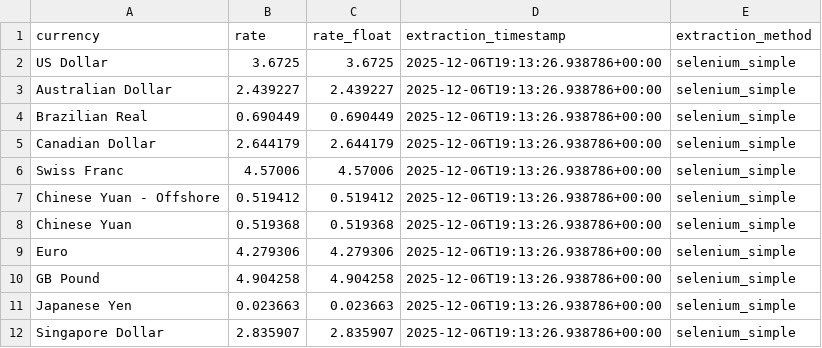
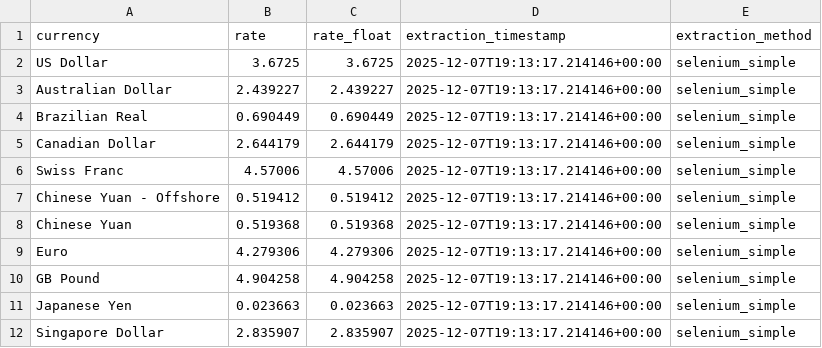
Before and after one commit to dsamandarc/CBUAE_exchange_rates, a CSV file: scripts/data/latest_rates.csv, drawn as a sheet.

```diff
--- a/scripts/data/latest_rates.csv
+++ b/scripts/data/latest_rates.csv
@@ -1,12 +1,12 @@
 currency,rate,rate_float,extraction_timestamp,extraction_method
-US Dollar,3.6725,3.6725,2025-12-06T19:13:26.938786+00:00,selenium_simple
-Australian Dollar,2.439227,2.439227,2025-12-06T19:13:26.938786+00:00,selenium_simple
-Brazilian Real,0.690449,0.690449,2025-12-06T19:13:26.938786+00:00,selenium_simple
-Canadian Dollar,2.644179,2.644179,2025-12-06T19:13:26.938786+00:00,selenium_simple
-Swiss Franc,4.57006,4.57006,2025-12-06T19:13:26.938786+00:00,selenium_simple
-Chinese Yuan - Offshore,0.519412,0.519412,2025-12-06T19:13:26.938786+00:00,selenium_simple
-Chinese Yuan,0.519368,0.519368,2025-12-06T19:13:26.938786+00:00,selenium_simple
-Euro,4.279306,4.279306,2025-12-06T19:13:26.938786+00:00,selenium_simple
-GB Pound,4.904258,4.904258,2025-12-06T19:13:26.938786+00:00,selenium_simple
-Japanese Yen,0.023663,0.023663,2025-12-06T19:13:26.938786+00:00,selenium_simple
-Singapore Dollar,2.835907,2.835907,2025-12-06T19:13:26.938786+00:00,selenium_simple
+US Dollar,3.6725,3.6725,2025-12-07T19:13:17.214146+00:00,selenium_simple
+Australian Dollar,2.439227,2.439227,2025-12-07T19:13:17.214146+00:00,selenium_simple
+Brazilian Real,0.690449,0.690449,2025-12-07T19:13:17.214146+00:00,selenium_simple
+Canadian Dollar,2.644179,2.644179,2025-12-07T19:13:17.214146+00:00,selenium_simple
+Swiss Franc,4.57006,4.57006,2025-12-07T19:13:17.214146+00:00,selenium_simple
+Chinese Yuan - Offshore,0.519412,0.519412,2025-12-07T19:13:17.214146+00:00,selenium_simple
+Chinese Yuan,0.519368,0.519368,2025-12-07T19:13:17.214146+00:00,selenium_simple
+Euro,4.279306,4.279306,2025-12-07T19:13:17.214146+00:00,selenium_simple
+GB Pound,4.904258,4.904258,2025-12-07T19:13:17.214146+00:00,selenium_simple
+Japanese Yen,0.023663,0.023663,2025-12-07T19:13:17.214146+00:00,selenium_simple
+Singapore Dollar,2.835907,2.835907,2025-12-07T19:13:17.214146+00:00,selenium_simple
```
Also changed, not shown: 3 other files.
